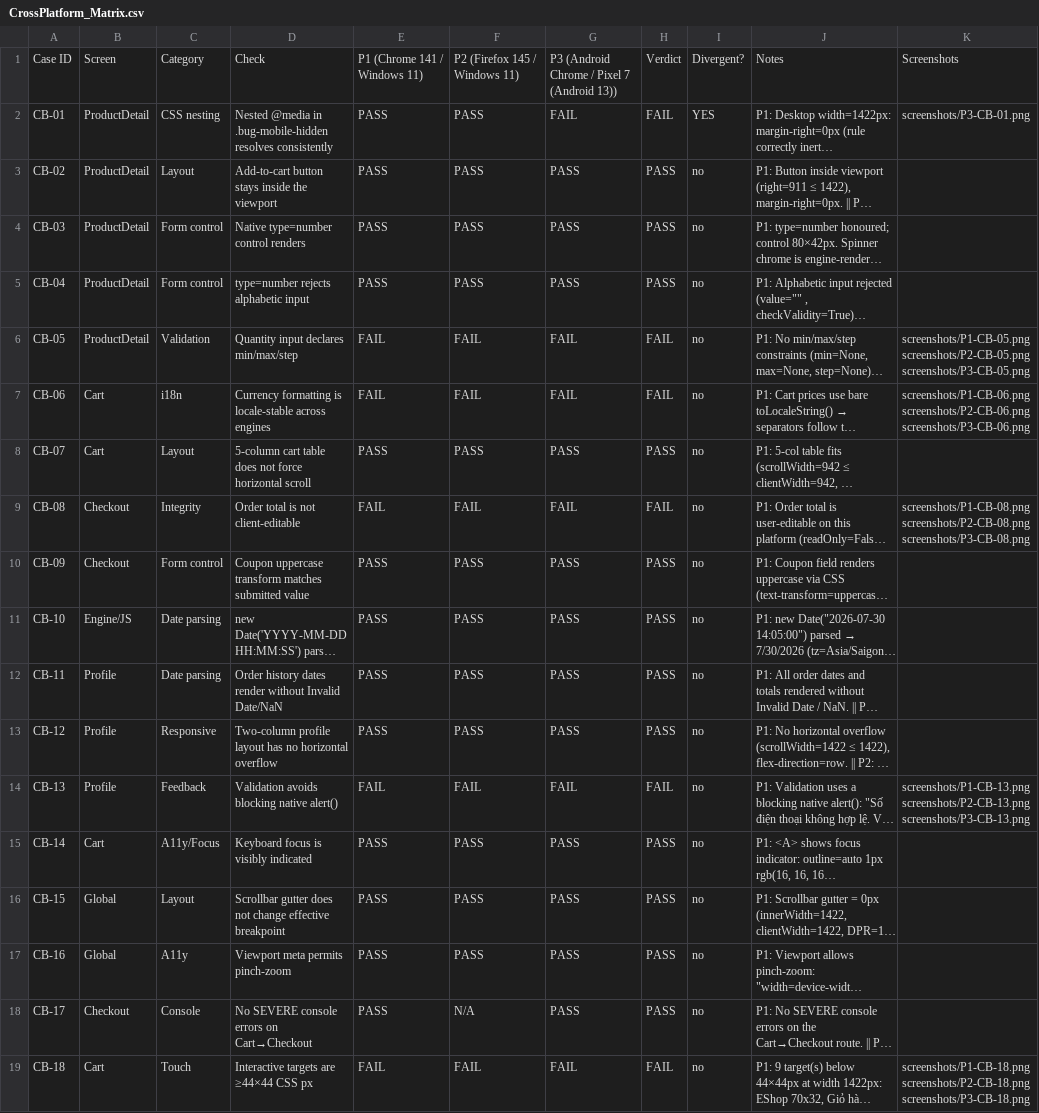
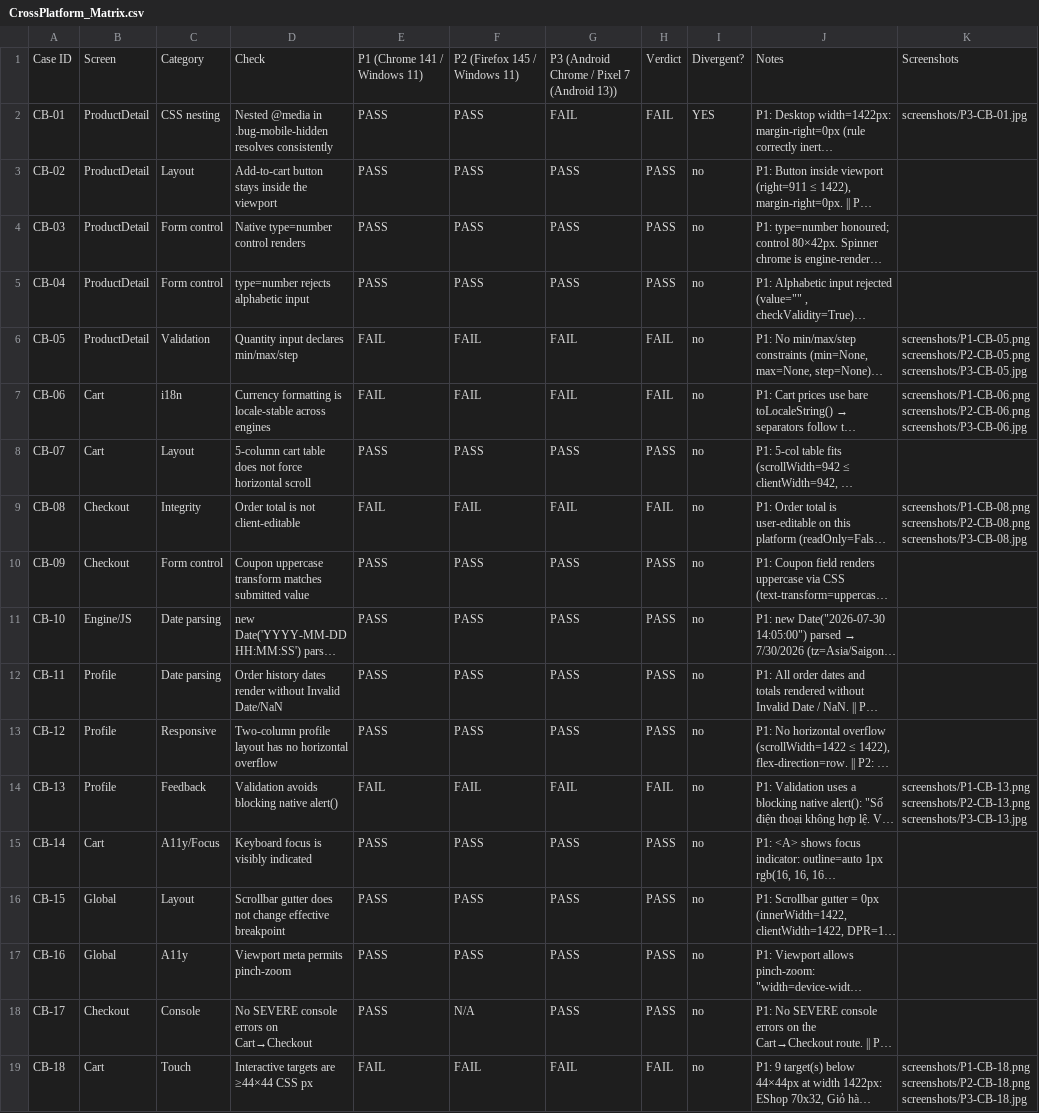
Before and after one commit to trwng-thdat/software-testing, a CSV file: hw3/submission/cross-platform/CrossPlatform_Matrix.csv, drawn as a sheet; long unchanged cells end in …; the diff names each change by its address in the sheet, - before the commit and + after, or states it on an @@ line.

Commit message:
feat(hw03-task3): add overlay script, replace P3 screenshots with real Safari captures
6 anh P3 gio la anh chup tay tu iPhone/Safari (dinh dang .jpg) thay cho bo anh
sinh boi Chrome mobile emulation truoc day. Thanh dia chi Safari trong anh cho
thay URL tunnel that: note-life.trycloudflare.com

Them cross-platform/add_overlay.py de dan overlay dinh danh (§6, §11):
- Ve overlay thanh mot dai RIENG phia tren anh goc thay vi de len noi dung,
  tranh che mat bang chung trong anh chup
- Co chu ti le theo chieu rong anh de doc duoc o moi do phan giai; MSSV to nhat
  vi day la thu §11 bat buoc doc duoc
- Moi anh in them dong ghi chu rieng cua case (CB-01..CB-18)
- Tu dong sao luu anh goc sang screenshots/_original/ truoc khi ghi de

Cap nhat duoi file .png -> .jpg cho P3 trong Main_Report va CrossPlatform_Matrix.

Ghi chu trong §3.8: anh P3 la chup tay nen overlay duoc dan sau, khac voi P1/P2
duoc chen luc chay - neu ro de nguoi cham khong hieu nham.

```diff
--- a/hw3/submission/cross-platform/CrossPlatform_Matrix.csv
+++ b/hw3/submission/cross-platform/CrossPlatform_Matrix.csv
-K2: screenshots/P3-CB-01.png
+K2: screenshots/P3-CB-01.jpg
-K6: screenshots/P1-CB-05.png screenshots/P2-CB-05.png screenshots/P3-CB-05.png
+K6: screenshots/P1-CB-05.png screenshots/P2-CB-05.png screenshots/P3-CB-05.jpg
-K7: screenshots/P1-CB-06.png screenshots/P2-CB-06.png screenshots/P3-CB-06.png
+K7: screenshots/P1-CB-06.png screenshots/P2-CB-06.png screenshots/P3-CB-06.jpg
-K9: screenshots/P1-CB-08.png screenshots/P2-CB-08.png screenshots/P3-CB-08.png
+K9: screenshots/P1-CB-08.png screenshots/P2-CB-08.png screenshots/P3-CB-08.jpg
-K14: screenshots/P1-CB-13.png screenshots/P2-CB-13.png screenshots/P3-CB-13.png
+K14: screenshots/P1-CB-13.png screenshots/P2-CB-13.png screenshots/P3-CB-13.jpg
-K19: screenshots/P1-CB-18.png screenshots/P2-CB-18.png screenshots/P3-CB-18.png
+K19: screenshots/P1-CB-18.png screenshots/P2-CB-18.png screenshots/P3-CB-18.jpg
```
Also changed, not shown: 22 other files.
